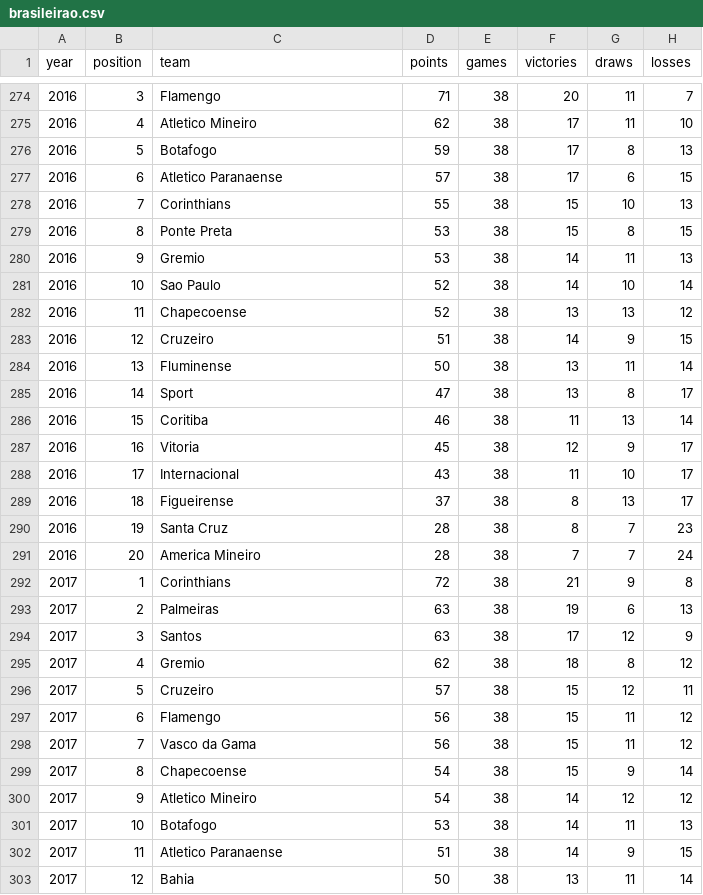
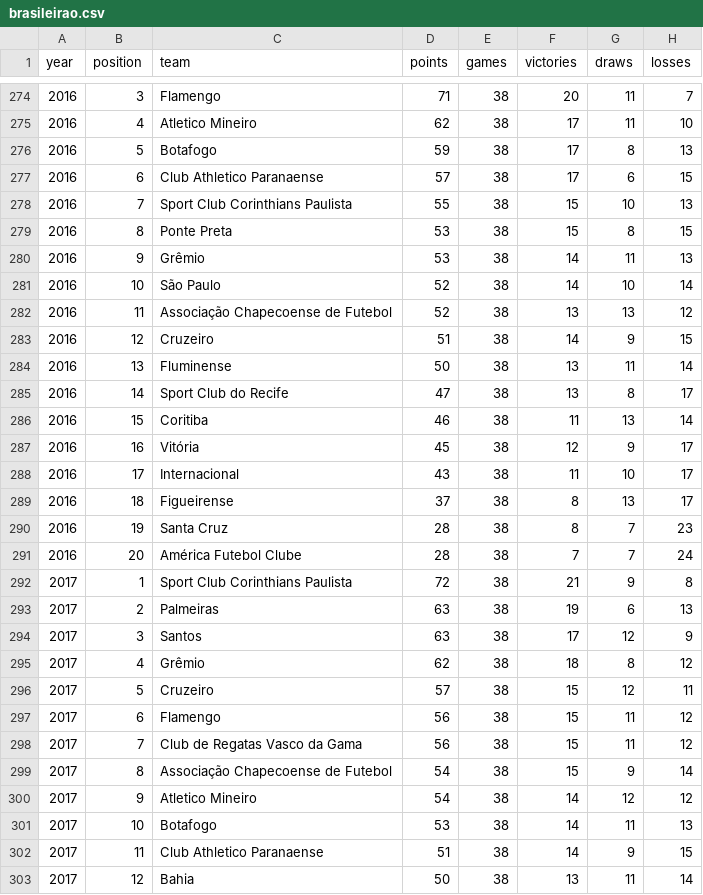
Before and after one commit to Sersasj/IA1_IA2, a CSV file: IA2/dataset/brasileirao.csv, drawn as a sheet; only a part is shown, gaps mark what is left out; the diff covers the shown part only; the diff names each change by its address in the sheet, - before the commit and + after, or states it on an @@ line.

```diff
--- a/IA2/dataset/brasileirao.csv
+++ b/IA2/dataset/brasileirao.csv
-C277 (team): Atletico Paranaense
+C277 (team): Club Athletico Paranaense
-C278 (team): Corinthians
+C278 (team): Sport Club Corinthians Paulista
-C280 (team): Gremio
+C280 (team): Grêmio
-C281 (team): Sao Paulo
+C281 (team): São Paulo
-C282 (team): Chapecoense
+C282 (team): Associação Chapecoense de Futebol
-C285 (team): Sport
+C285 (team): Sport Club do Recife
-C287 (team): Vitoria
+C287 (team): Vitória
-C291 (team): America Mineiro
+C291 (team): América Futebol Clube
-C292 (team): Corinthians
+C292 (team): Sport Club Corinthians Paulista
-C295 (team): Gremio
+C295 (team): Grêmio
-C298 (team): Vasco da Gama
+C298 (team): Club de Regatas Vasco da Gama
-C299 (team): Chapecoense
+C299 (team): Associação Chapecoense de Futebol
-C302 (team): Atletico Paranaense
+C302 (team): Club Athletico Paranaense
```
Also changed, not shown: 149 edited cells elsewhere in this file, 7 other files.
